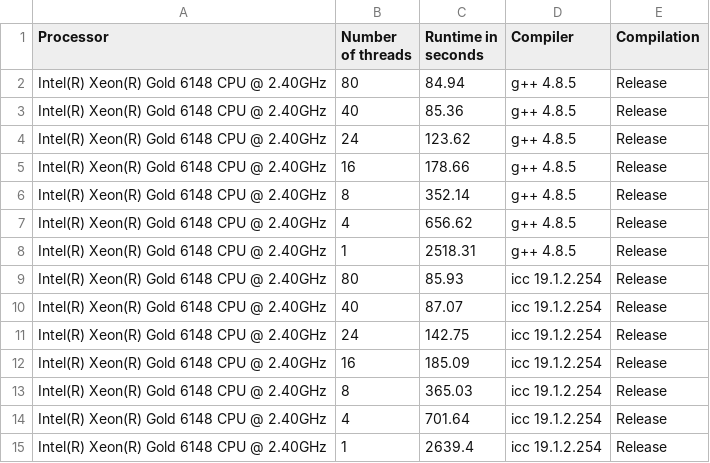
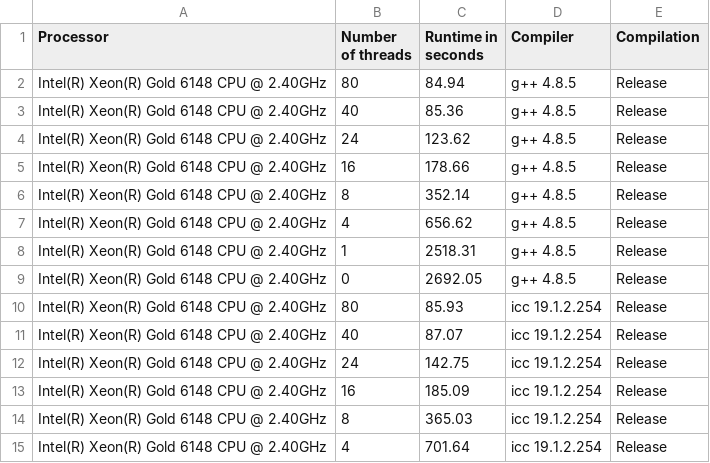
Before and after one commit to effepivi/SimpleRayTracing, a CSV file: runtimes.csv, drawn as a sheet; only a part is shown; the shorter side is filled out with more unchanged rows.

```diff
--- a/runtimes.csv
+++ b/runtimes.csv
@@ -8,2 +8,3 @@ Intel(R) Xeon(R) Gold 6148 CPU @ 2.40GHz,4,656.62,g++ 4.8.5,Release
 Intel(R) Xeon(R) Gold 6148 CPU @ 2.40GHz,1,2518.31,g++ 4.8.5,Release
+Intel(R) Xeon(R) Gold 6148 CPU @ 2.40GHz,0,2692.05,g++ 4.8.5,Release
 Intel(R) Xeon(R) Gold 6148 CPU @ 2.40GHz,80,85.93,icc 19.1.2.254,Release
```
Also changed, not shown: 3 other files.
